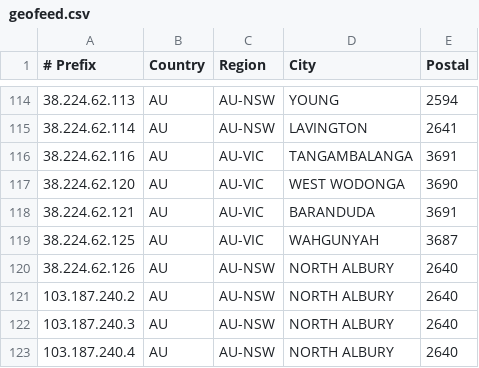
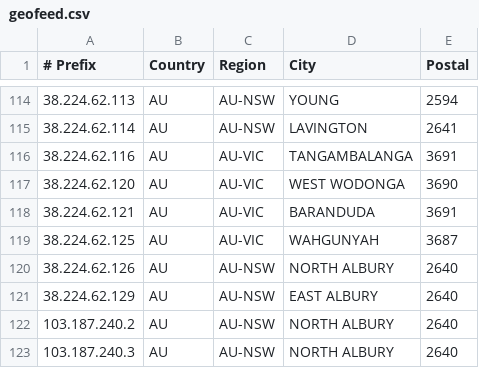
Before and after one commit to LightningIP/geofeed, a CSV file: geofeed.csv, drawn as a sheet; only a part is shown, gaps mark what is left out; the shorter side is filled out with more unchanged rows.

Commit message:
IP Address Updates

```diff
--- a/geofeed.csv
+++ b/geofeed.csv
@@ -120,2 +120,3 @@
 38.224.62.126,AU,AU-NSW,NORTH ALBURY,2640
+38.224.62.129,AU,AU-NSW,EAST ALBURY,2640
 103.187.240.2,AU,AU-NSW,NORTH ALBURY,2640
```
